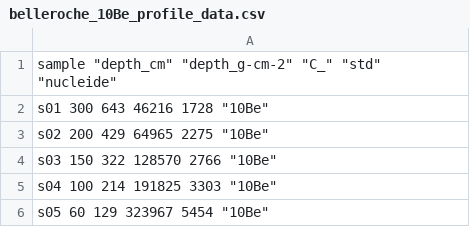
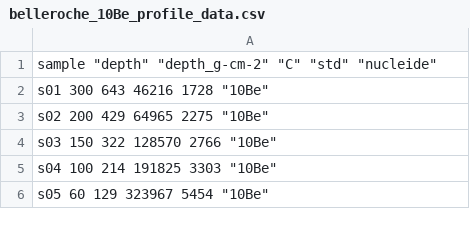
Before and after one commit to benbovy/cosmogenic_dating, a CSV file: profiles_data/belleroche_10Be_profile_data.csv, drawn as a sheet.

Commit message:
added MLE GS for the real case belleroche

```diff
--- a/profiles_data/belleroche_10Be_profile_data.csv
+++ b/profiles_data/belleroche_10Be_profile_data.csv
@@ -1,2 +1,2 @@
-"sample" "depth_cm" "depth_g-cm-2" "C_" "std" "nucleide"
+"sample" "depth" "depth_g-cm-2" "C" "std" "nucleide"
 "s01" 300 643 46216  1728 "10Be"
```
Also changed, not shown: 3 other files.
